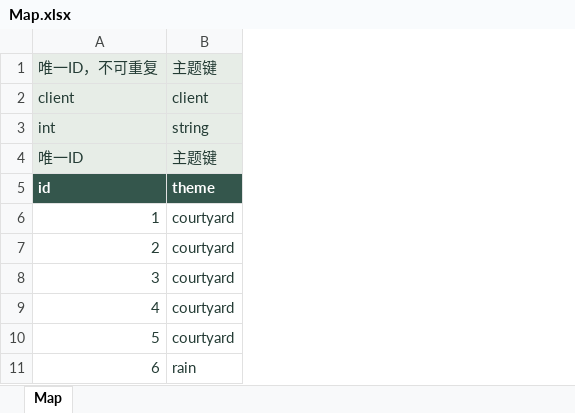
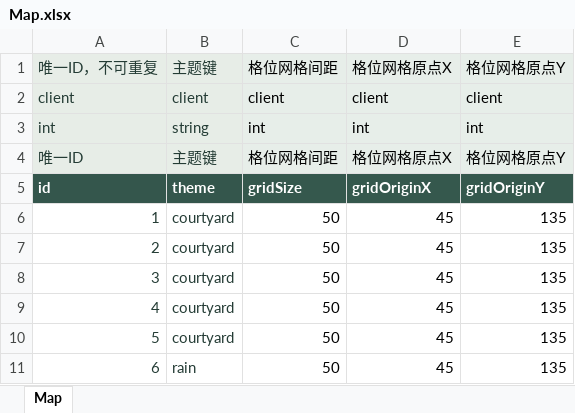
Before and after one commit to zhao1234pan/DEMO001, an Excel workbook: design/tables/Map.xlsx, sheet Map, drawn as a sheet; only a part is shown; values as stored, in another font and other column widths than the file's, no borders; the diff names each change by its address in the sheet, - before the commit and + after, or states it on an @@ line.

```diff
--- a/design/tables/Map.xlsx (sheet Map)
+++ b/design/tables/Map.xlsx (sheet Map)
+column C (格位网格间距), rows 2-11: client | int | 格位网格间距 | gridSize | 50 | 50 | 50 | 50 | 50 | 50
+column D (格位网格原点X), rows 2-11: client | int | 格位网格原点X | gridOriginX | 45 | 45 | 45 | 45 | 45 | 45
+column E (格位网格原点Y), rows 2-11: client | int | 格位网格原点Y | gridOriginY | 135 | 135 | 135 | 135 | 135 | 135
```
Also changed, not shown: design/tables/Decoration.xlsx, design/tables/MapPoint.xlsx, 22 other files.
